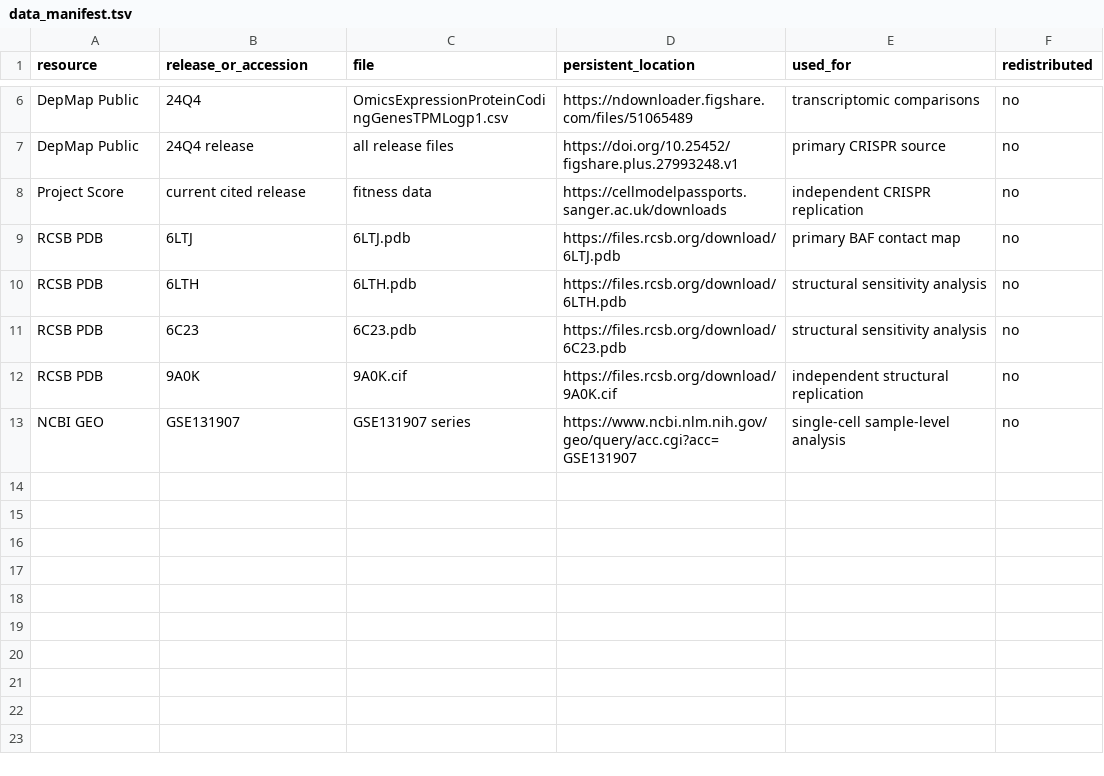
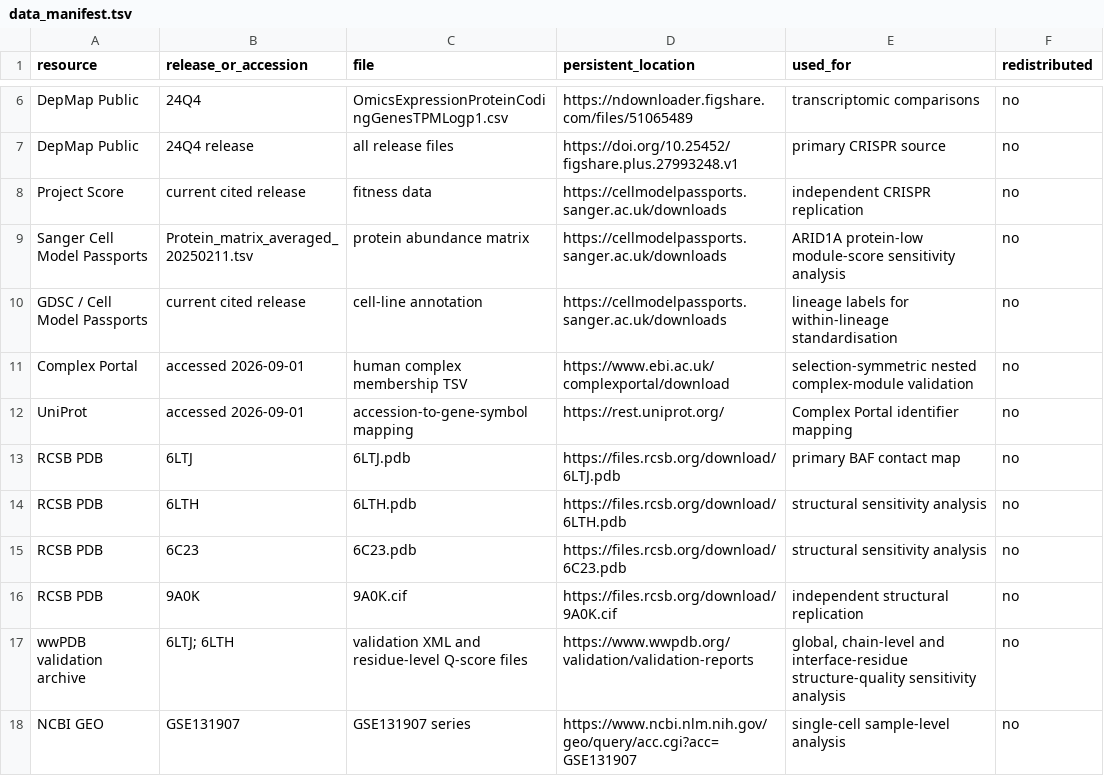
Before and after one commit to ArleneHarrison/arid1a-baf-collateral-dependency, a TSV file: metadata/data_manifest.tsv, drawn as a sheet; only a part is shown, gaps mark what is left out.

```diff
--- a/metadata/data_manifest.tsv
+++ b/metadata/data_manifest.tsv
@@ -8,2 +8,6 @@ DepMap Public	24Q4 release	all release files	https://doi.org/10.25452/figshare.p
 Project Score	current cited release	fitness data	https://cellmodelpassports.sanger.ac.uk/downloads	independent CRISPR replication	no
+Sanger Cell Model Passports	Protein_matrix_averaged_20250211.tsv	protein abundance matrix	https://cellmodelpassports.sanger.ac.uk/downloads	ARID1A protein-low module-score sensitivity analysis	no
+GDSC / Cell Model Passports	current cited release	cell-line annotation	https://cellmodelpassports.sanger.ac.uk/downloads	lineage labels for within-lineage standardisation	no
+Complex Portal	accessed 2026-09-01	human complex membership TSV	https://www.ebi.ac.uk/complexportal/download	selection-symmetric nested complex-module validation	no
+UniProt	accessed 2026-09-01	accession-to-gene-symbol mapping	https://rest.uniprot.org/	Complex Portal identifier mapping	no
 RCSB PDB	6LTJ	6LTJ.pdb	https://files.rcsb.org/download/6LTJ.pdb	primary BAF contact map	no
@@ -12,2 +16,3 @@ RCSB PDB	6C23	6C23.pdb	https://files.rcsb.org/download/6C23.pdb	structural sensi
 RCSB PDB	9A0K	9A0K.cif	https://files.rcsb.org/download/9A0K.cif	independent structural replication	no
+wwPDB validation archive	6LTJ; 6LTH	validation XML and residue-level Q-score files	https://www.wwpdb.org/validation/validation-reports	global, chain-level and interface-residue structure-quality sensitivity analysis	no
 NCBI GEO	GSE131907	GSE131907 series	https://www.ncbi.nlm.nih.gov/geo/query/acc.cgi?acc=GSE131907	single-cell sample-level analysis	no
```
Also changed, not shown: metadata/claim_manifest.tsv, metadata/output_manifest.tsv, 45 other files.
